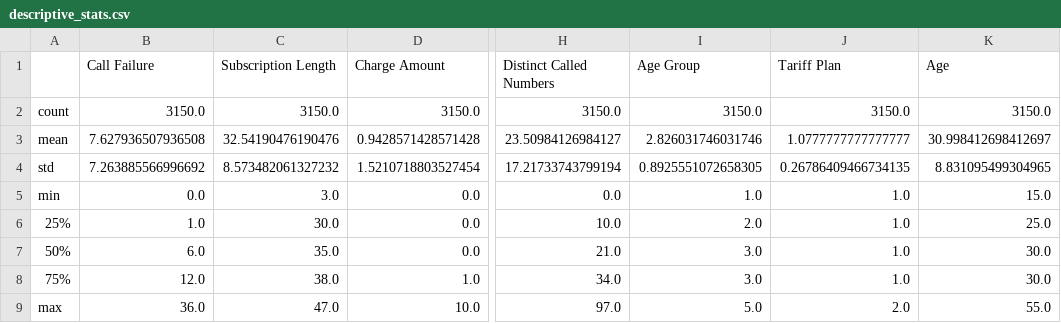
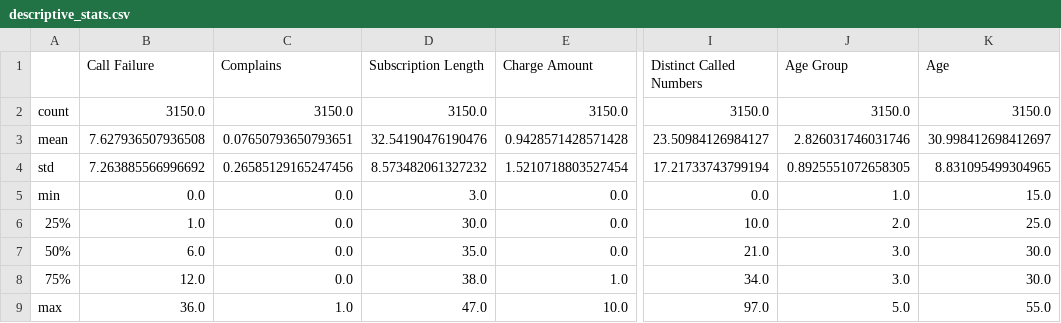
Before and after one commit to artystkaProgramistka/Customer_Churn_Prediction, a CSV file: descriptive_stats.csv, drawn as a sheet; only a part is shown, gaps mark what is left out; removed rows and columns are numbered as before the commit, all else as after; the diff names each change by its address in the sheet, - before the commit and + after, or states it on an @@ line.

```diff
--- a/descriptive_stats.csv
+++ b/descriptive_stats.csv
+column C (Complains), rows 2-9: 3150.0 | 0.07650793650793651 | 0.26585129165247456 | 0.0 | 0.0 | 0.0 | 0.0 | 1.0
-column J (Tariff Plan), rows 2-9: 3150.0 | 1.0777777777777777 | 0.26786409466734135 | 1.0 | 1.0 | 1.0 | 1.0 | 2.0
```
Also changed, not shown: extreme_outliers.csv, 8 other files.
